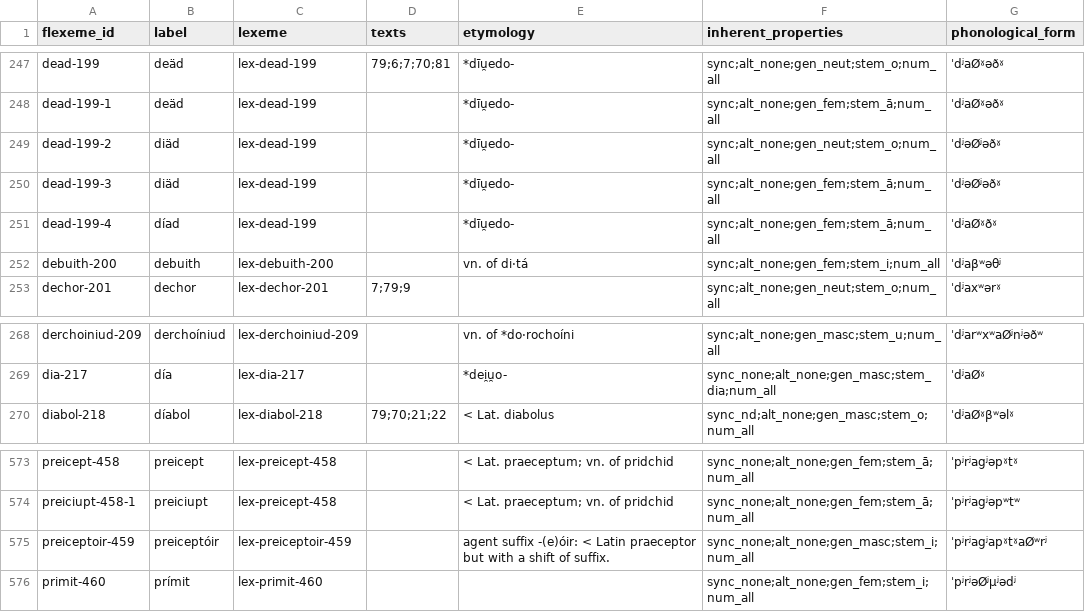
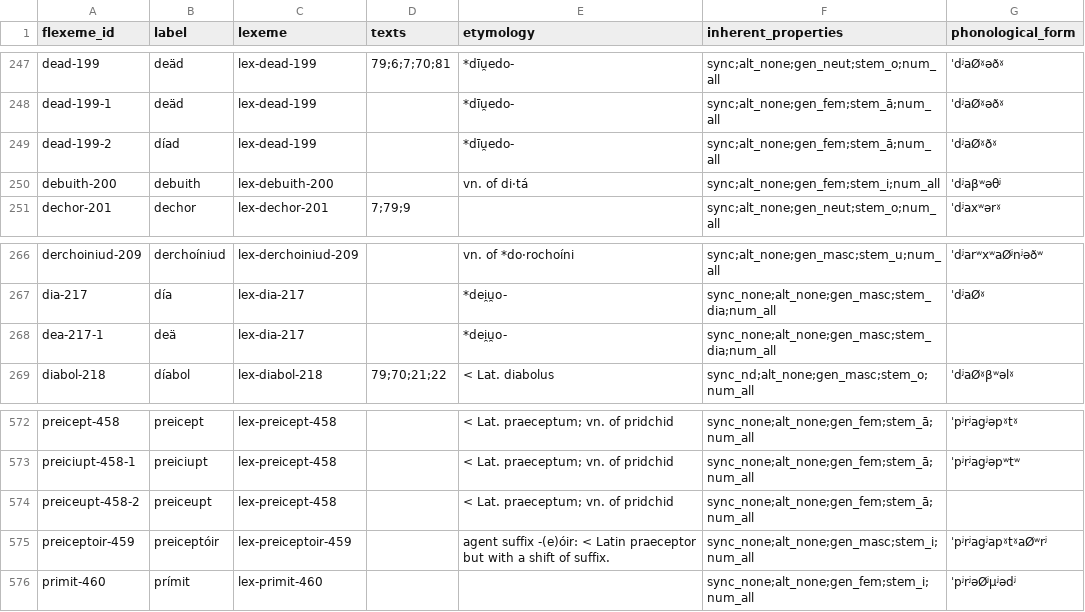
Before and after one commit to cormacanderson/Goidelex, a CSV file: flexemes.csv, drawn as a sheet; only a part is shown, gaps mark what is left out.

Commit message:
Update flexemes.csv

```diff
--- a/flexemes.csv
+++ b/flexemes.csv
@@ -248,5 +248,3 @@ dead-199,deäd,lex-dead-199,79;6;7;70;81,*dīu̯edo-,sync;alt_none;gen_neut;stem
 dead-199-1,deäd,lex-dead-199,,*dīu̯edo-,sync;alt_none;gen_fem;stem_ā;num_all,ˈdʲaØˠəðˠ
-dead-199-2,diäd,lex-dead-199,,*dīu̯edo-,sync;alt_none;gen_neut;stem_o;num_all,ˈdʲəØʲəðˠ
-dead-199-3,diäd,lex-dead-199,,*dīu̯edo-,sync;alt_none;gen_fem;stem_ā;num_all,ˈdʲəØʲəðˠ
-dead-199-4,díad,lex-dead-199,,*dīu̯edo-,sync;alt_none;gen_fem;stem_ā;num_all,ˈdʲaØˠðˠ
+dead-199-2,díad,lex-dead-199,,*dīu̯edo-,sync;alt_none;gen_fem;stem_ā;num_all,ˈdʲaØˠðˠ
 debuith-200,debuith,lex-debuith-200,,vn. of di·tá,sync;alt_none;gen_fem;stem_i;num_all,ˈdʲaβʷəθʲ
@@ -269,2 +267,3 @@ derchoiniud-209,derchoíniud,lex-derchoiniud-209,,vn. of *do·rochoíni,sync;alt
 dia-217,día,lex-dia-217,,*dei̯u̯o-,sync_none;alt_none;gen_masc;stem_dia;num_all,ˈdʲaØˠ
+dea-217-1,deä,lex-dia-217,,*dei̯u̯o-,sync_none;alt_none;gen_masc;stem_dia;num_all,
 diabol-218,díabol,lex-diabol-218,79;70;21;22,< Lat. diabolus,sync_nd;alt_none;gen_masc;stem_o;num_all,ˈdʲaØˠβʷəlˠ
@@ -574,2 +573,3 @@ preicept-458,preicept,lex-preicept-458,,< Lat. praeceptum; vn. of pridchid,sync_
 preiciupt-458-1,preiciupt,lex-preicept-458,,< Lat. praeceptum; vn. of pridchid,sync_none;alt_none;gen_fem;stem_ā;num_all,ˈpʲrʲagʲəpʷtʷ
+preiceupt-458-2,preiceupt,lex-preicept-458,,< Lat. praeceptum; vn. of pridchid,sync_none;alt_none;gen_fem;stem_ā;num_all,
 preiceptoir-459,preiceptóir,lex-preiceptoir-459,,agent suffix -(e)óir: < Latin praeceptor but with a shift of suffix.,sync_none;alt_none;gen_masc;stem_i;num_all,ˈpʲrʲagʲapˠtˠaØʷrʲ
```
